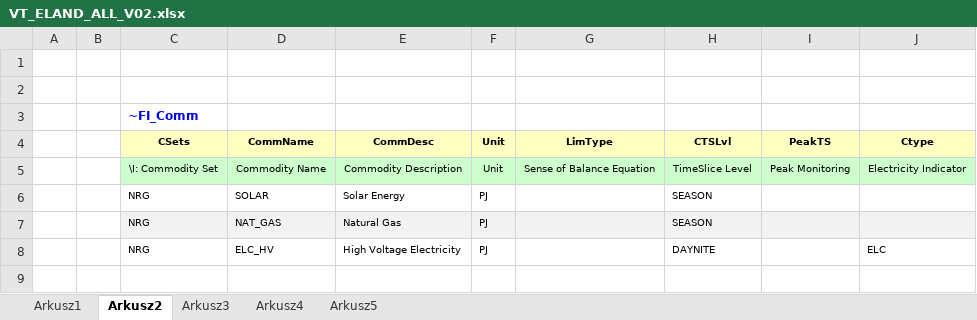
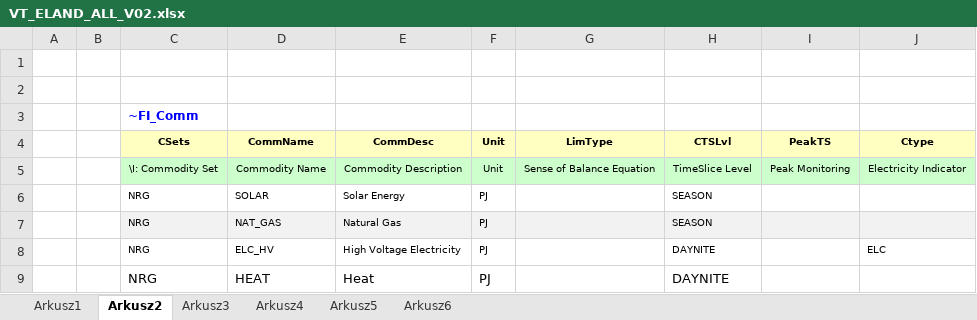
Before and after one commit to stawowiec/visualisations, an Excel workbook: VT_ELAND_ALL_V02.xlsx, sheet Arkusz2, drawn as a sheet; values as stored, in another font and other column widths than the file's, no borders; the diff names each change by its address in the sheet, - before the commit and + after, or states it on an @@ line.

```diff
--- a/VT_ELAND_ALL_V02.xlsx (sheet Arkusz2)
+++ b/VT_ELAND_ALL_V02.xlsx (sheet Arkusz2)
+sheet tab: Arkusz6
+row 9:  |  | NRG | HEAT | Heat | PJ |  | DAYNITE
```
Also changed, not shown: sheet Arkusz5, sheet Arkusz3.
